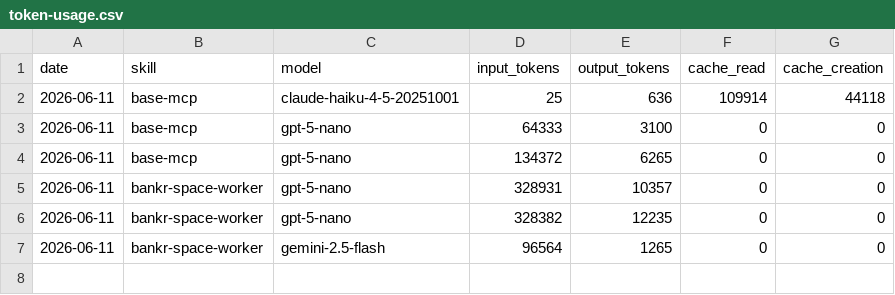
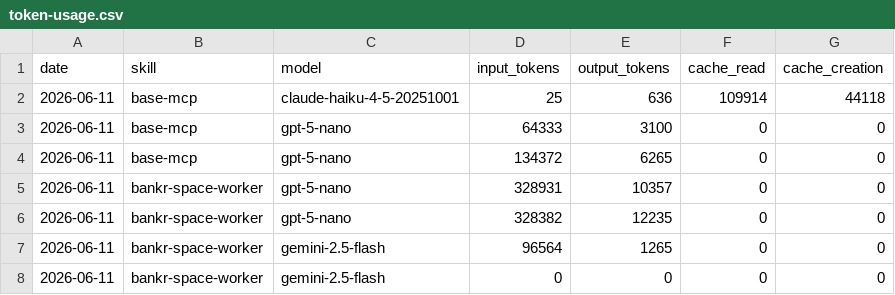
Before and after one commit to anondevv69/bankr-space-aeon, a CSV file: memory/token-usage.csv, drawn as a sheet.

Commit message:
chore(bankr-space-worker): auto-commit 2026-06-11

```diff
--- a/memory/token-usage.csv
+++ b/memory/token-usage.csv
@@ -7 +7,2 @@ date,skill,model,input_tokens,output_tokens,cache_read,cache_creation
 2026-06-11,bankr-space-worker,gemini-2.5-flash,96564,1265,0,0
+2026-06-11,bankr-space-worker,gemini-2.5-flash,0,0,0,0
```
Also changed, not shown: 1 other file.
